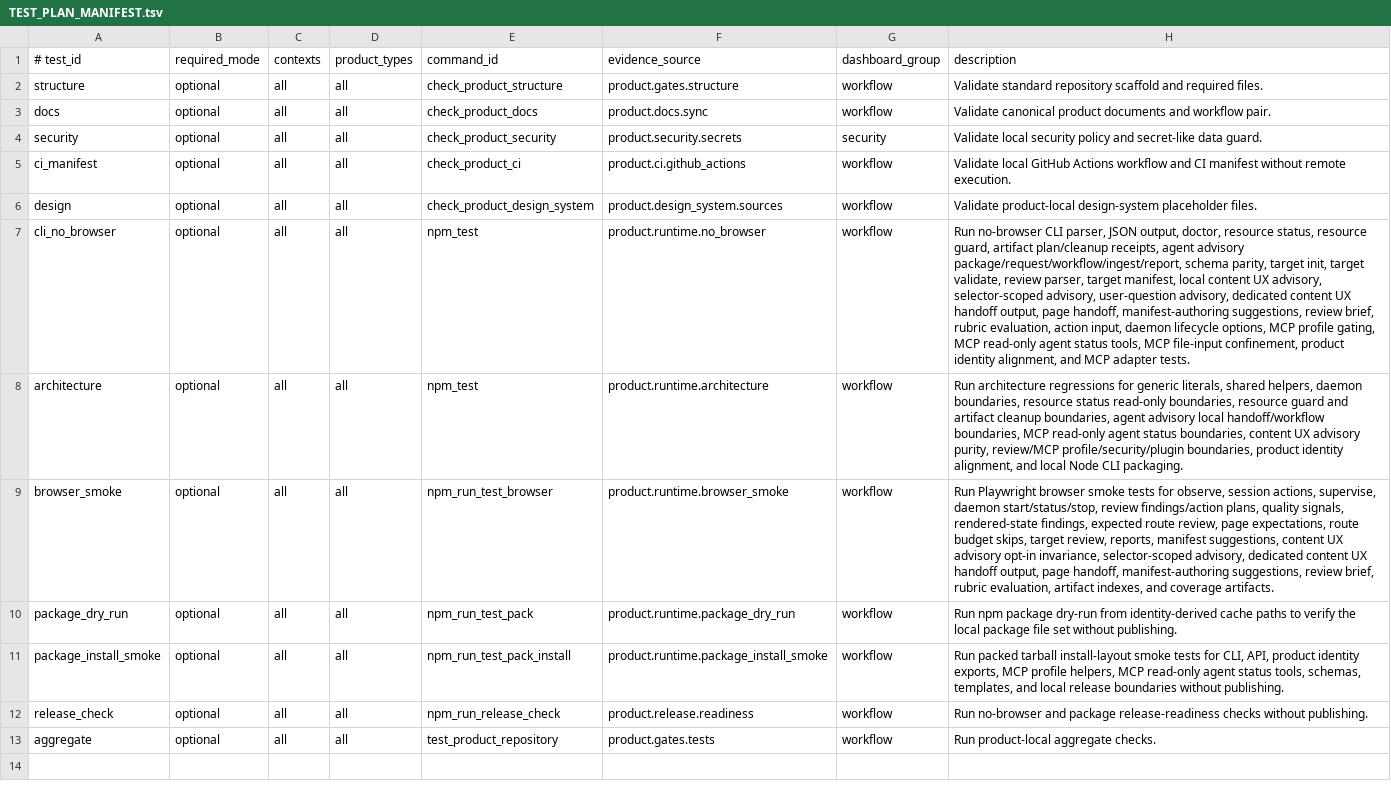
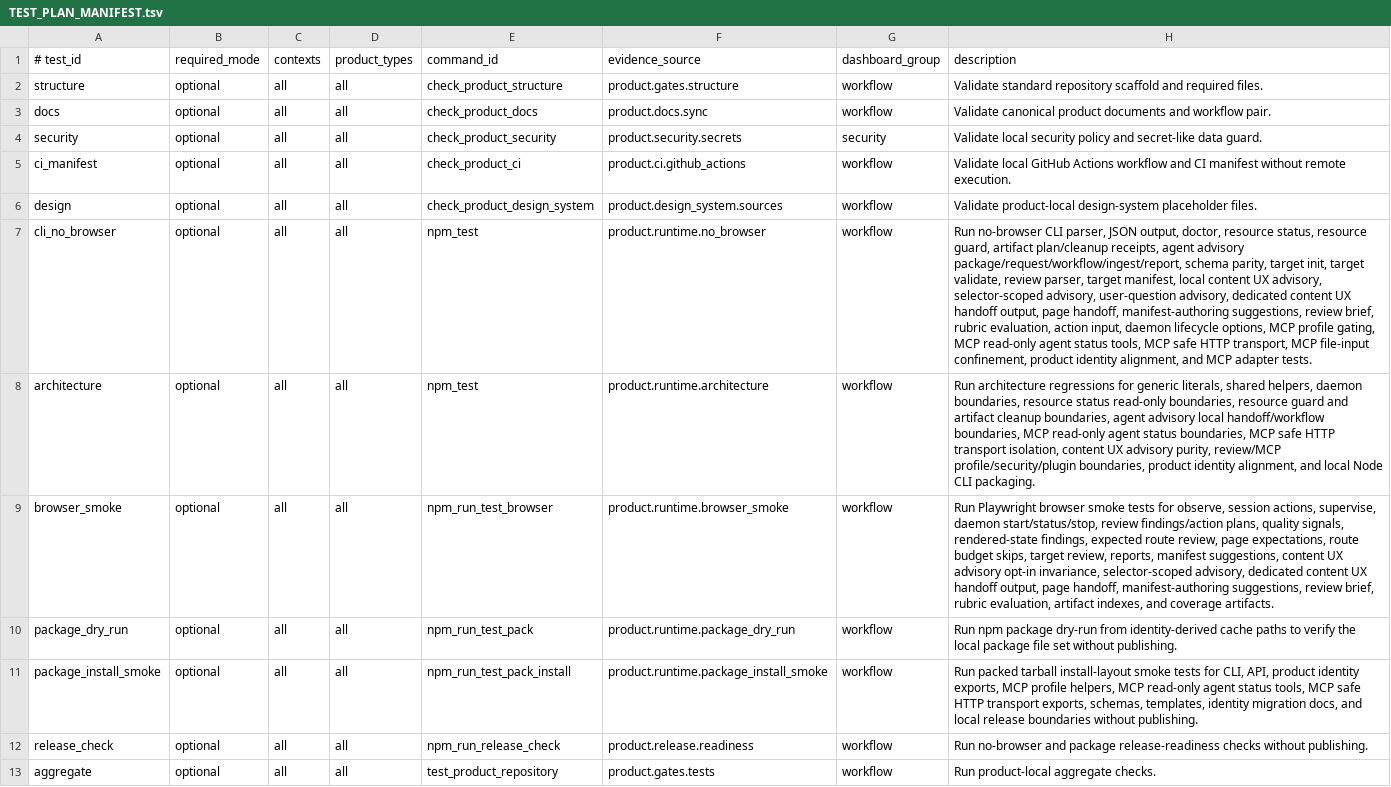
Before and after one commit to xxxMasahiro/trace-cue, a TSV file: ops/TEST_PLAN_MANIFEST.tsv, drawn as a sheet; the diff names each change by its address in the sheet, - before the commit and + after, or states it on an @@ line.

```diff
--- a/ops/TEST_PLAN_MANIFEST.tsv
+++ b/ops/TEST_PLAN_MANIFEST.tsv
-H7 (description): …tools, MCP file-input confinement,…
+H7 (description): …tools, MCP safe HTTP transport, MCP file-input confinement,…
-H8 (description): …status boundaries, content UX…
+H8 (description): …status boundaries, MCP safe HTTP transport isolation, content UX…
-H11 (description): …status tools, schemas, templates, and local…
+H11 (description): …status tools, MCP safe HTTP transport exports, schemas, templates, identity migration docs, and local…
```
Also changed, not shown: ops/PRODUCT_MANIFEST.tsv, 29 other files.
